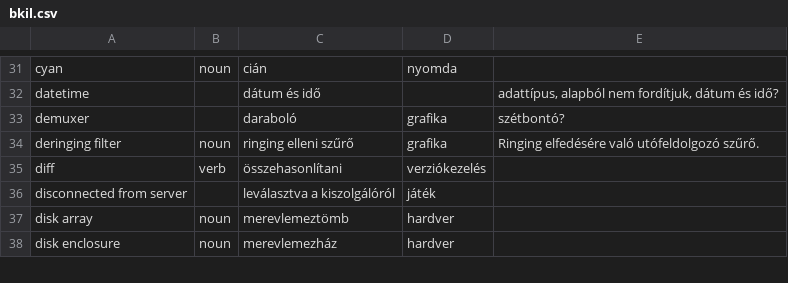
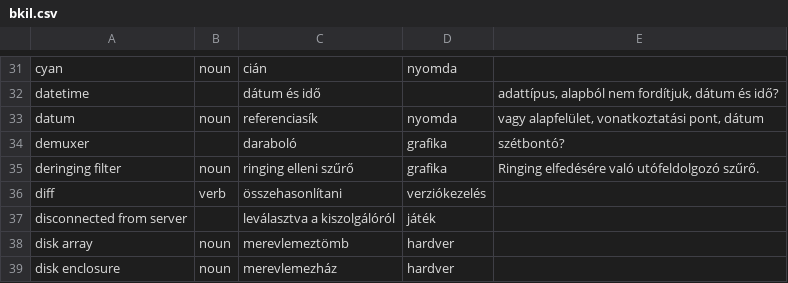
Before and after one commit to bkil/openscope-dict-eng-hun, a CSV file: szotar/bkil.csv, drawn as a sheet; only a part is shown, gaps mark what is left out.

Commit message:
szotar/bkil: datum

```diff
--- a/szotar/bkil.csv
+++ b/szotar/bkil.csv
@@ -32,2 +32,3 @@ cyan	noun	cián	nyomda
 datetime		dátum és idő		adattípus, alapból nem fordítjuk, dátum és idő?
+datum	noun	referenciasík	nyomda	vagy alapfelület, vonatkoztatási pont, dátum
 demuxer		daraboló	grafika	szétbontó?
```
